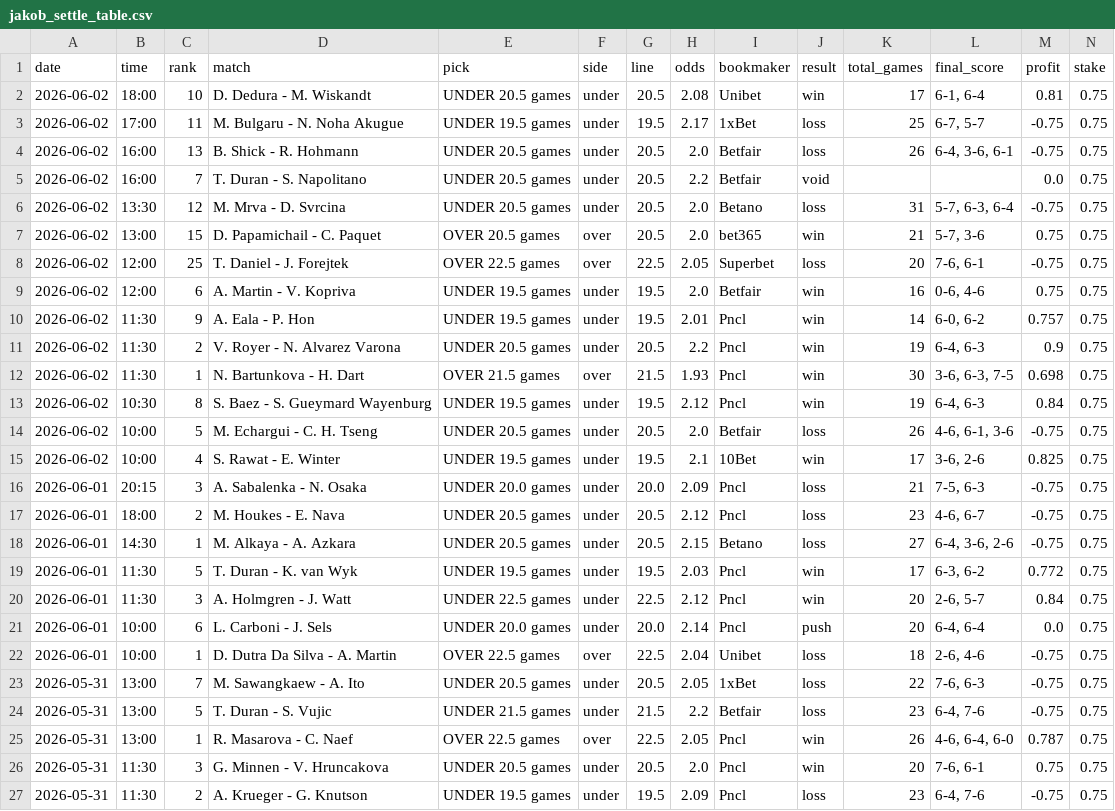
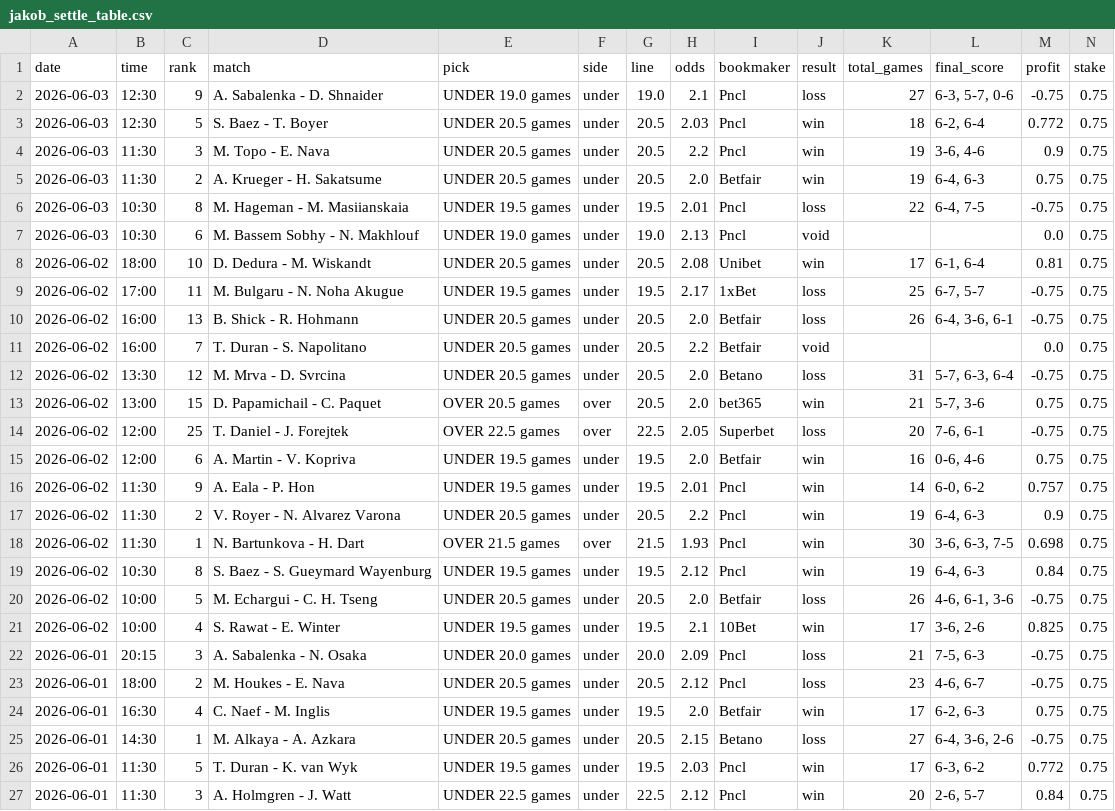
Before and after one commit to jakobm121/Ai, a CSV file: data/jakob_settle_table.csv, drawn as a sheet; only a part is shown; the shorter side is filled out with more unchanged rows; rows hold the shown columns only; the diff names each change by its address in the sheet, - before the commit and + after, or states it on an @@ line.

```diff
--- a/data/jakob_settle_table.csv
+++ b/data/jakob_settle_table.csv
+row 2: 2026-06-03 | 12:30 | 9 | A. Sabalenka - D. Shnaider | UNDER 19.0 games | under | 19.0 | 2.1 | Pncl | loss | 27 | 6-3, 5-7, 0-6 | -0.75 | 0.75
+row 3: 2026-06-03 | 12:30 | 5 | S. Baez - T. Boyer | UNDER 20.5 games | under | 20.5 | 2.03 | Pncl | win | 18 | 6-2, 6-4 | 0.772 | 0.75
+row 4: 2026-06-03 | 11:30 | 3 | M. Topo - E. Nava | UNDER 20.5 games | under | 20.5 | 2.2 | Pncl | win | 19 | 3-6, 4-6 | 0.9 | 0.75
+row 5: 2026-06-03 | 11:30 | 2 | A. Krueger - H. Sakatsume | UNDER 20.5 games | under | 20.5 | 2.0 | Betfair | win | 19 | 6-4, 6-3 | 0.75 | 0.75
+row 6: 2026-06-03 | 10:30 | 8 | M. Hageman - M. Masiianskaia | UNDER 19.5 games | under | 19.5 | 2.01 | Pncl | loss | 22 | 6-4, 7-5 | -0.75 | 0.75
+row 7: 2026-06-03 | 10:30 | 6 | M. Bassem Sobhy - N. Makhlouf | UNDER 19.0 games | under | 19.0 | 2.13 | Pncl | void |  |  | 0.0 | 0.75
+row 24: 2026-06-01 | 16:30 | 4 | C. Naef - M. Inglis | UNDER 19.5 games | under | 19.5 | 2.0 | Betfair | win | 17 | 6-2, 6-3 | 0.75 | 0.75
```
Also changed, not shown: 20 other files.
